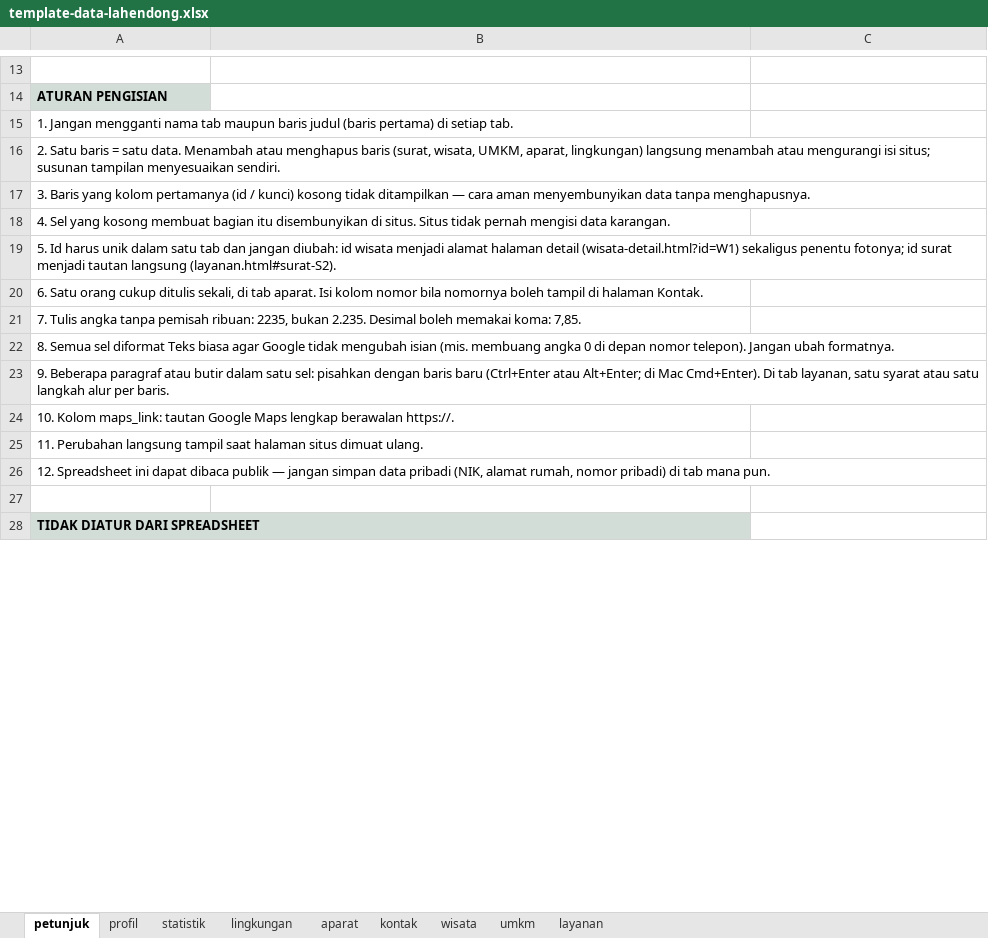
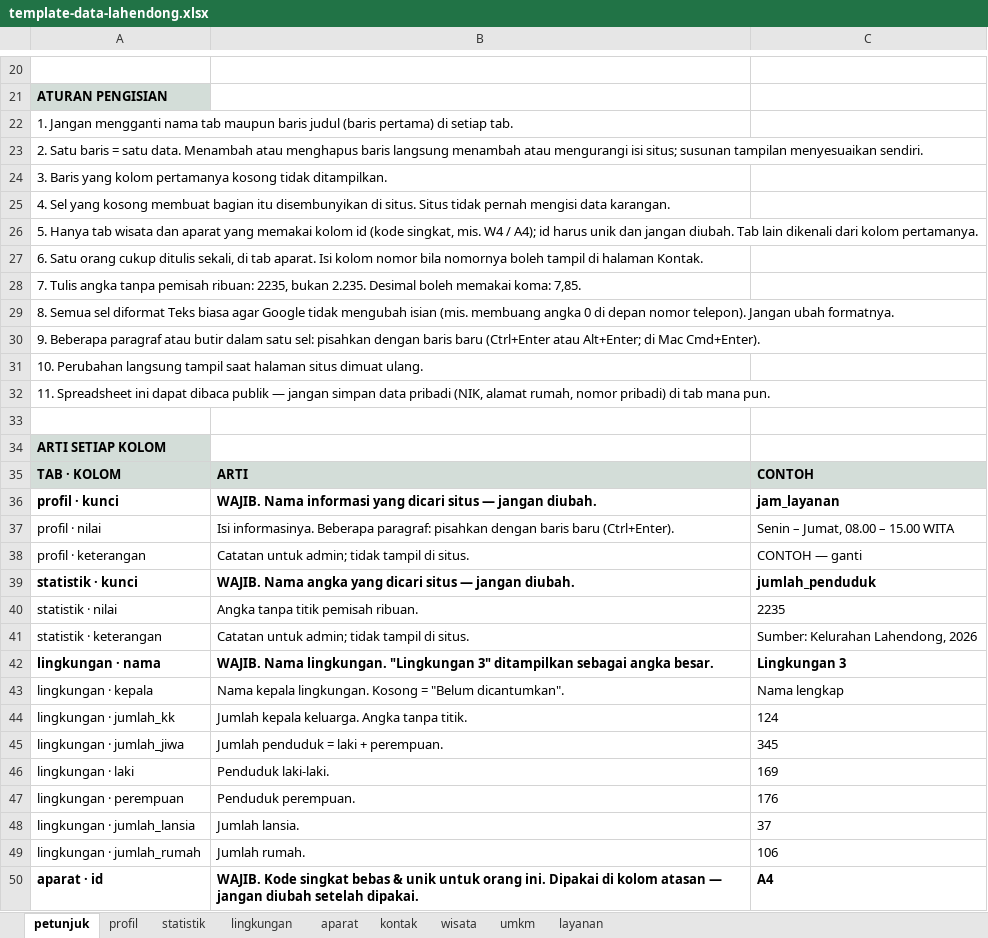
Before and after one commit to VERCOOOO/web-lahendong, an Excel workbook: data/template-data-lahendong.xlsx, sheet petunjuk, drawn as a sheet; only a part is shown, gaps mark what is left out; the shorter side is filled out with more unchanged rows; values as stored, in another font and other column widths than the file's, no borders; addresses are those after the commit; the diff covers the shown part only; the diff names each change by its address in the sheet, - before the commit and + after, or states it on an @@ line.

```diff
--- a/data/template-data-lahendong.xlsx (sheet petunjuk)
+++ b/data/template-data-lahendong.xlsx (sheet petunjuk)
-A23: …menghapus baris (surat, wisata, UMKM, aparat, lingkungan) langsung menambah…
+A23: …menghapus baris langsung menambah…
-A24: …kolom pertamanya (id / kunci) kosong tidak ditampilkan — cara aman menyembunyikan data tanpa menghapusnya.
+A24: …kolom pertamanya kosong tidak ditampilkan.
-A26: 5. Id harus unik dalam satu tab dan jangan diubah: id wisata menjadi alamat halaman detail (wisata-detail.html?id=W1) sekaligus penentu fotonya; id surat menjadi tautan langsung (layanan.html#surat-S2).
+A26: 5. Hanya tab wisata dan aparat yang memakai kolom id (kode singkat, mis. W4 / A4); id harus unik dan jangan diubah. Tab lain dikenali dari kolom pertamanya.
-A30: …Mac Cmd+Enter). Di tab layanan, satu syarat atau satu langkah alur per baris.
+A30: …Mac Cmd+Enter).
-A31: 10. Kolom maps_link: tautan Google Maps lengkap berawalan https://.
+A31: 10. Perubahan langsung tampil saat halaman situs dimuat ulang.
-A32: 11. Perubahan langsung tampil saat halaman situs dimuat ulang.
+A32: 11. Spreadsheet ini dapat dibaca publik — jangan simpan data pribadi (NIK, alamat rumah, nomor pribadi) di tab mana pun.
+row 33: (empty)
-A34: 12. Spreadsheet ini dapat dibaca publik — jangan simpan data pribadi (NIK, alamat rumah, nomor pribadi) di tab mana pun.
+A34: ARTI SETIAP KOLOM
@@ A34 fill: none → #D3DDD8, bold: off → on @@
+row 35: TAB · KOLOM | ARTI | CONTOH
+row 36: profil · kunci | WAJIB. Nama informasi yang dicari situs — jangan diubah. | jam_layanan
+row 37: profil · nilai | Isi informasinya. Beberapa paragraf: pisahkan dengan baris baru (Ctrl+Enter). | Senin – Jumat, 08.00 – 15.00 WITA
+row 38: profil · keterangan | Catatan untuk admin; tidak tampil di situs. | CONTOH — ganti
+row 39: statistik · kunci | WAJIB. Nama angka yang dicari situs — jangan diubah. | jumlah_penduduk
+row 40: statistik · nilai | Angka tanpa titik pemisah ribuan. | 2235
+row 41: statistik · keterangan | Catatan untuk admin; tidak tampil di situs. | Sumber: Kelurahan Lahendong, 2026
+row 42: lingkungan · nama | WAJIB. Nama lingkungan. "Lingkungan 3" ditampilkan sebagai angka besar. | Lingkungan 3
+row 43: lingkungan · kepala | Nama kepala lingkungan. Kosong = "Belum dicantumkan". | Nama lengkap
+row 44: lingkungan · jumlah_kk | Jumlah kepala keluarga. Angka tanpa titik. | 124
+row 45: lingkungan · jumlah_jiwa | Jumlah penduduk = laki + perempuan. | 345
+row 46: lingkungan · laki | Penduduk laki-laki. | 169
+row 47: lingkungan · perempuan | Penduduk perempuan. | 176
+row 48: lingkungan · jumlah_lansia | Jumlah lansia. | 37
+row 49: lingkungan · jumlah_rumah | Jumlah rumah. | 106
+row 50: aparat · id | WAJIB. Kode singkat bebas & unik untuk orang ini. Dipakai di kolom atasan — jangan diubah setelah dipakai. | A4
```
Also changed, not shown: 42 added rows and 2 edited cells elsewhere in this sheet, sheet wisata, sheet kontak, sheet profil, sheet umkm, sheet layanan, sheet lingkungan, 2 more sheets, 10 other files.
